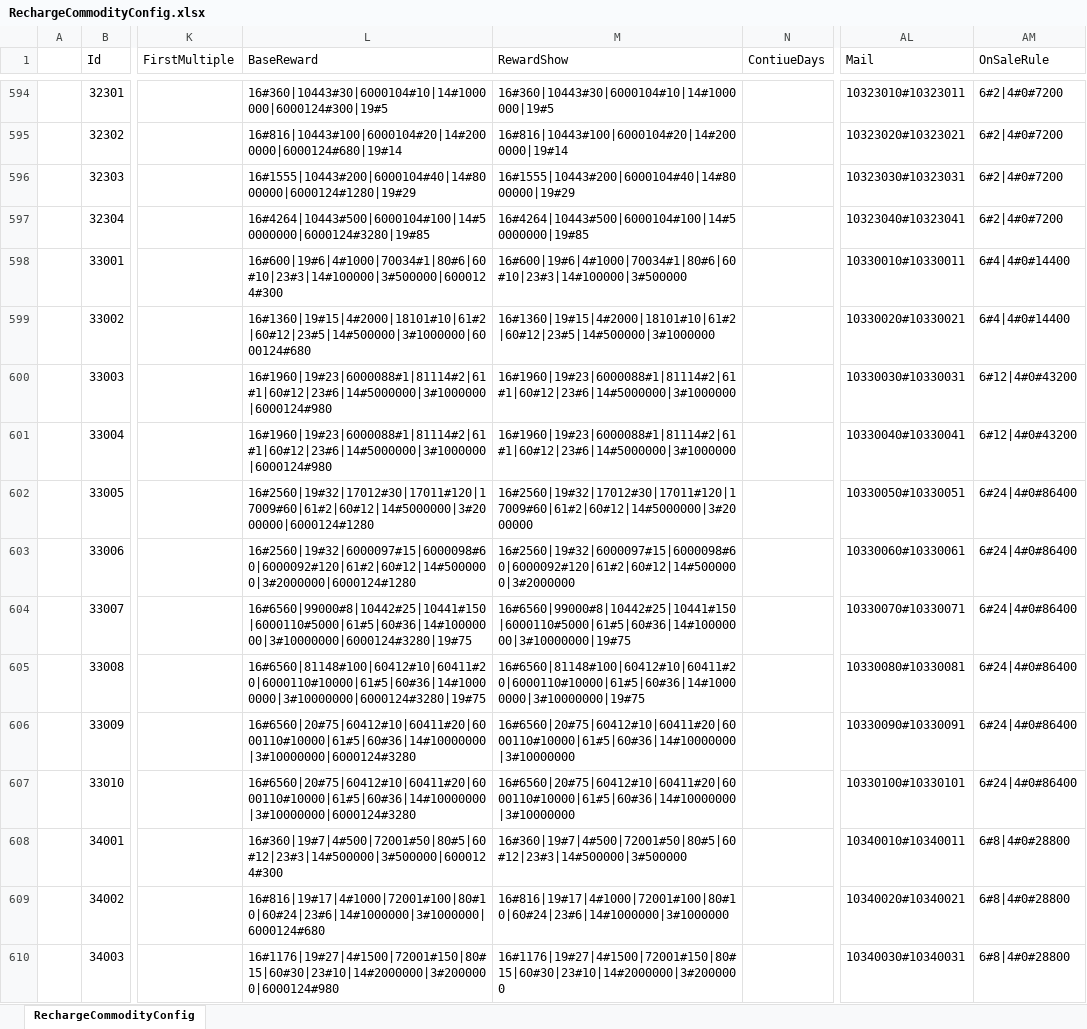
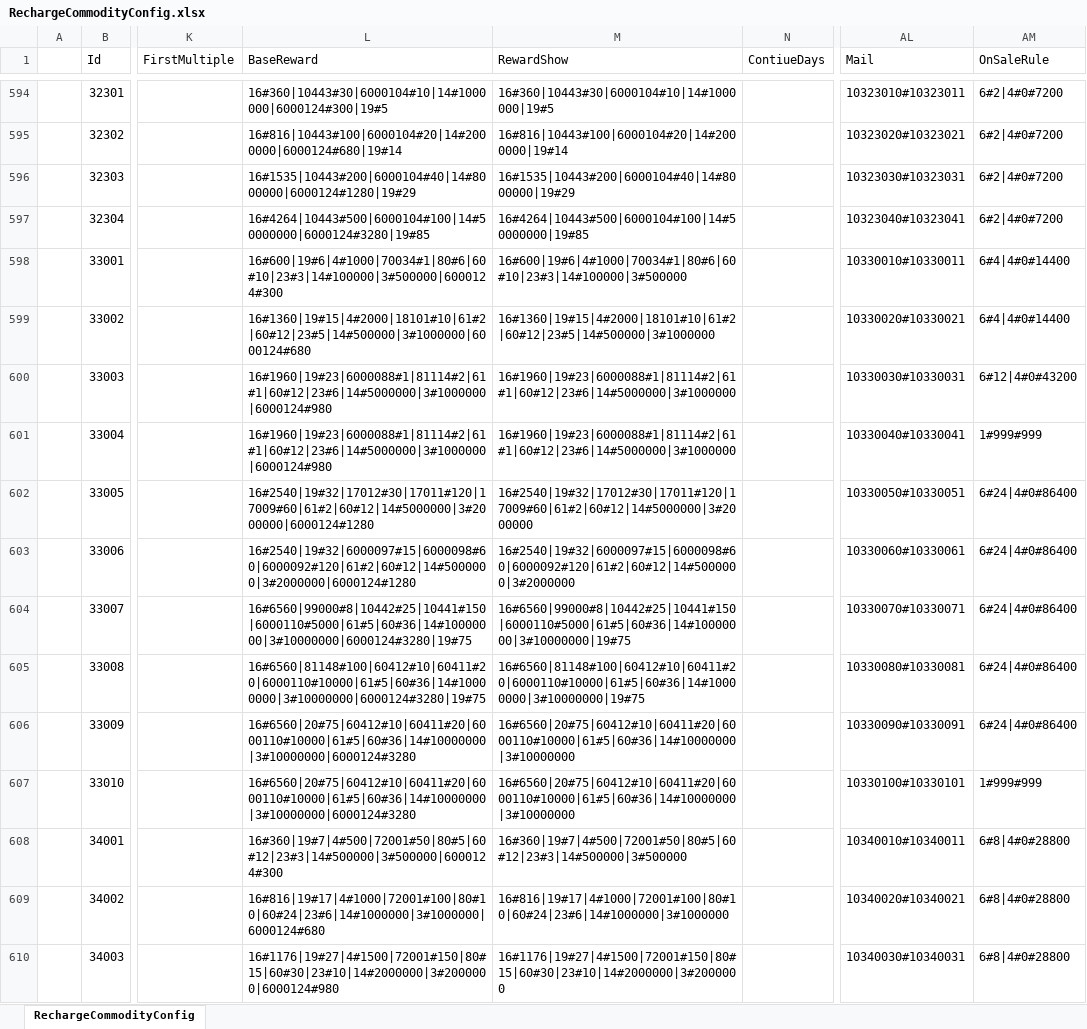
Before and after one commit to a772616239/TimeSpaceGirl1, an Excel workbook: data_execl/base_data/RechargeCommodityConfig.xlsx, sheet RechargeCommodityConfig, drawn as a sheet; only a part is shown, gaps mark what is left out; values as stored, in another font and other column widths than the file's, no borders; the diff covers the shown part only; the diff names each change by its address in the sheet, - before the commit and + after, or states it on an @@ line.

Commit message:
config(数值): R15 G3 收官 —— PAVA 阶梯 + 补谷 6 行，叠买治理关停 38 行，回测 8/8
R14 回测遗留三项一次收口（回测台 _output/backtest_r15.json，8/8 达标）。

G3 低价档边际价值太平（7 处 10~13% 浅倒挂 → 0 处）
- mono 段用 PAVA 保序回归（权重=档内条数）按页签族掰档：只动违反单调的档位，
  最低价档只涨不削、单档 ±35% 封顶、迭代到收敛。
- 实测 6 行净 +510 钻（对比上轮 A 案估算 1.03 万钻省 95%）：35001/35101/35201
  18 元 3.06→3.75 抽（+22.3%），6202/6702/7302 12 元 2.41→2.50 抽（+3.8%）。
  18 元档中位 0.2139→0.2576，与 12 元拉平；净增 2.3 抽/档存量 88 抽 = +2.65%。
- mono 段同时含补谷（R14 cap 只削峰）：低于「中位 −20%」抬回地板，取整向上。
- 剩余 9 处倒挂全部 ≤0.9%（取整噪声）；G1 1.48x→1.44x，同档最优/中位 1.14x。

叠买治理（dup 段，判据 = 内容+价格+页签+限购+开放窗口全同）
- 关停 38 行（OnSaleRule→1#999#999，可随时恢复）：成长基金 102–105（原可连买
  5 次 = 490 元 490 抽，648 礼包的 2.83 倍）、36003–36016 真重复、9102–9107、
  9502–9505、33004–33020、500–502、610–612。货架 540→502，无价值损失。
- 核查保留：3#20005~37005 / 3#70003~70504 是章节轮换（一周一期互不重叠）；
  6#4|4#0#14400 族是限时阶梯（窗口时长不同、内容不同）。「同内容同窗口最多 1 行」自检确认。
- 券 20（1500/2500 钻）确认为英雄池唯一入场券（LotteryType=2 只收 20#N、无钻石
  入口），无可比钻价，FAIL 改观察项。

工程坑（已固化进自检）
- 补谷取整必须 ceil：round() 少给 ≤5 钻，落表后仍在线下方。粒度决定方向：补谷向上、削峰向下。
- 通胀分母取「受影响档位存量」而非「被改行自身」（6 行 18 抽 vs 88 抽，11% vs 2.65%）。

细则见 docs/G3收官与叠买治理-20261021.md。部署：单导 RechargeCommodityConfig 即可
（LuckyCatConfig 本轮未动）；102–105 若要改回分章节解锁，需策划给活动门控条件。

```diff
--- a/data_execl/base_data/RechargeCommodityConfig.xlsx (sheet RechargeCommodityConfig)
+++ b/data_execl/base_data/RechargeCommodityConfig.xlsx (sheet RechargeCommodityConfig)
-L596 (BaseReward): 16#1555|10443#200|6000104#40|14#8000000|6000124#1280|19#29
+L596 (BaseReward): 16#1535|10443#200|6000104#40|14#8000000|6000124#1280|19#29
-M596 (RewardShow): 16#1555|10443#200|6000104#40|14#8000000|19#29
+M596 (RewardShow): 16#1535|10443#200|6000104#40|14#8000000|19#29
-AM601 (OnSaleRule): 6#12|4#0#43200
+AM601 (OnSaleRule): 1#999#999
-L602 (BaseReward): 16#2560|19#32|17012#30|17011#120|17009#60|61#2|60#12|14#5000000|3#2000000|6000124#1280
+L602 (BaseReward): 16#2540|19#32|17012#30|17011#120|17009#60|61#2|60#12|14#5000000|3#2000000|6000124#1280
-M602 (RewardShow): 16#2560|19#32|17012#30|17011#120|17009#60|61#2|60#12|14#5000000|3#2000000
+M602 (RewardShow): 16#2540|19#32|17012#30|17011#120|17009#60|61#2|60#12|14#5000000|3#2000000
-L603 (BaseReward): 16#2560|19#32|6000097#15|6000098#60|6000092#120|61#2|60#12|14#5000000|3#2000000|6000124#1280
+L603 (BaseReward): 16#2540|19#32|6000097#15|6000098#60|6000092#120|61#2|60#12|14#5000000|3#2000000|6000124#1280
-M603 (RewardShow): 16#2560|19#32|6000097#15|6000098#60|6000092#120|61#2|60#12|14#5000000|3#2000000
+M603 (RewardShow): 16#2540|19#32|6000097#15|6000098#60|6000092#120|61#2|60#12|14#5000000|3#2000000
-AM607 (OnSaleRule): 6#24|4#0#86400
+AM607 (OnSaleRule): 1#999#999
```
Also changed, not shown: 384 edited cells elsewhere in this sheet, 2 other files.
